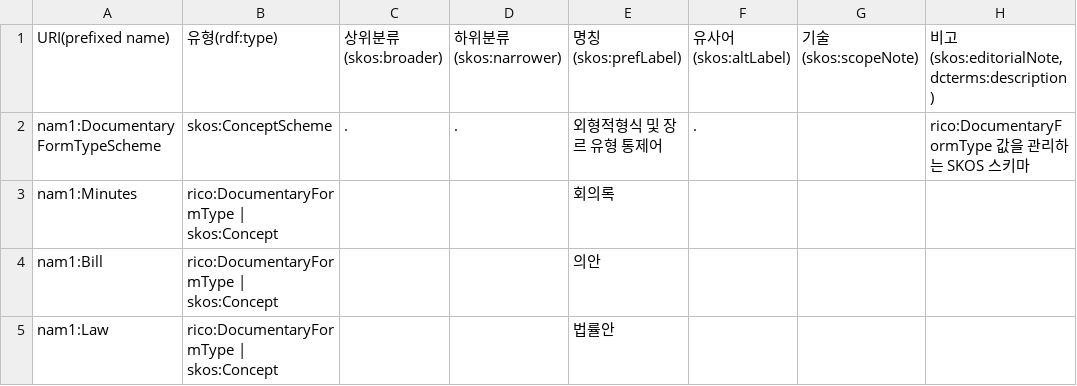
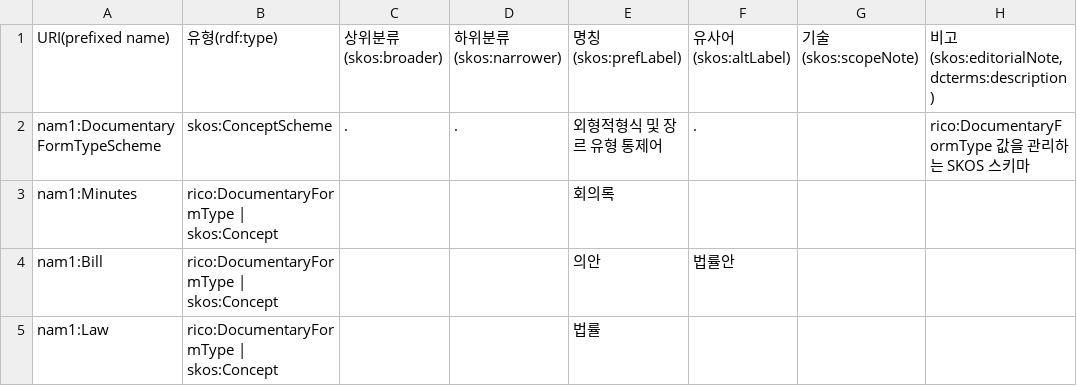
Before and after one commit to lseun135/NAontology_study, a CSV file: docs/m1-record/DocumentaryFormType.csv, drawn as a sheet.

Commit message:
Update DocumentaryFormType.csv

```diff
--- a/docs/m1-record/DocumentaryFormType.csv
+++ b/docs/m1-record/DocumentaryFormType.csv
@@ -3,3 +3,3 @@ nam1:DocumentaryFormTypeScheme,skos:ConceptScheme,.,.,외형적형식 및 장르
 nam1:Minutes,rico:DocumentaryFormType | skos:Concept,,,회의록,,,
-nam1:Bill,rico:DocumentaryFormType | skos:Concept,,,의안,,,
-nam1:Law,rico:DocumentaryFormType | skos:Concept,,,법률안,,,
+nam1:Bill,rico:DocumentaryFormType | skos:Concept,,,의안,법률안,,
+nam1:Law,rico:DocumentaryFormType | skos:Concept,,,법률,,,
```
